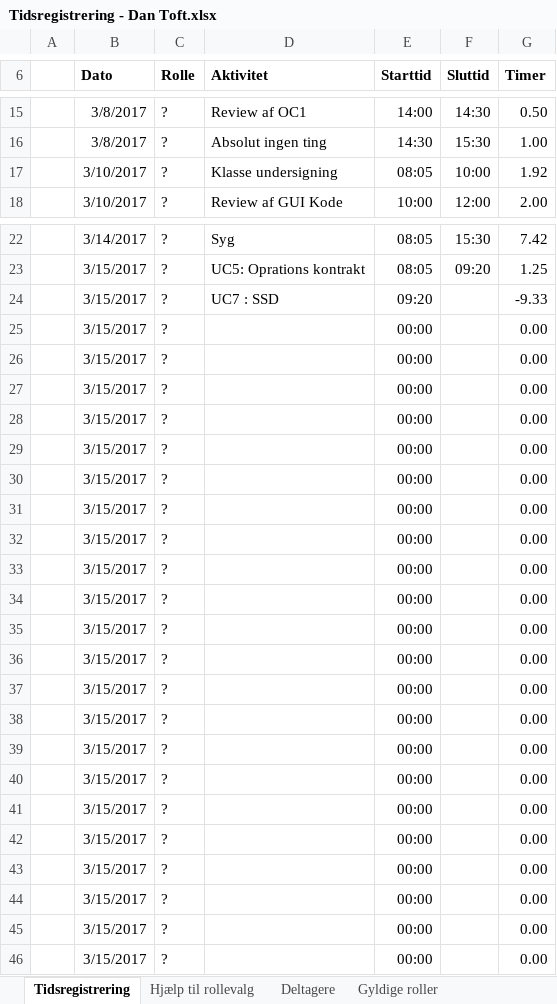
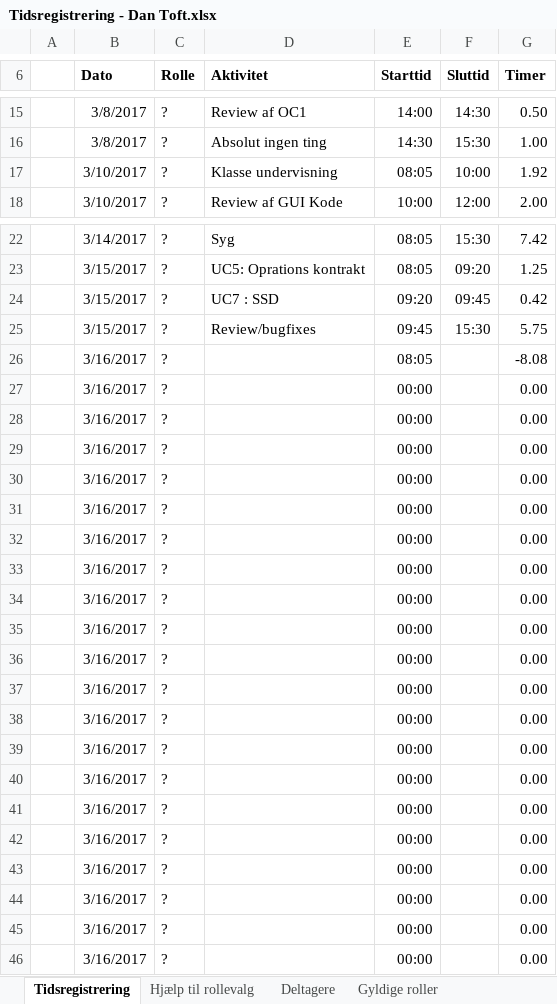
Before and after one commit to aggerzz/PTE-projekt, an Excel workbook: Documentation/08 - Project Management/Tidsregistrering/Tidsregistrering - Dan Toft.xlsx, sheet Tidsregistrering, drawn as a sheet; only a part is shown, gaps mark what is left out; values as stored, in another font and other column widths than the file's, no borders; table styles not drawn; removed rows and columns are numbered as before the commit, all else as after; the diff names each change by its address in the sheet, - before the commit and + after, or states it on an @@ line.

Commit message:
Tidsregistering

```diff
--- a/Documentation/08 - Project Management/Tidsregistrering/Tidsregistrering - Dan Toft.xlsx (sheet Tidsregistrering)
+++ b/Documentation/08 - Project Management/Tidsregistrering/Tidsregistrering - Dan Toft.xlsx (sheet Tidsregistrering)
-D17 (Aktivitet): Klasse undersigning
+D17 (Aktivitet): Klasse undervisning
-F24 (Sluttid): (empty)
+F24 (Sluttid): 09:45
-G24 (Timer): -9.33
+G24 (Timer): 0.42
-row 25:  | 3/15/2017 | ? |  | 00:00 |  | 0.00
-row 26:  | 3/15/2017 | ? |  | 00:00 |  | 0.00
+row 25:  | 3/15/2017 | ? | Review/bugfixes | 09:45 | 15:30 | 5.75
+row 26:  | 3/16/2017 | ? |  | 08:05 |  | -8.08
-B27:B46 (Dato): 3/15/2017
+B27:B46 (Dato): 3/16/2017
```
